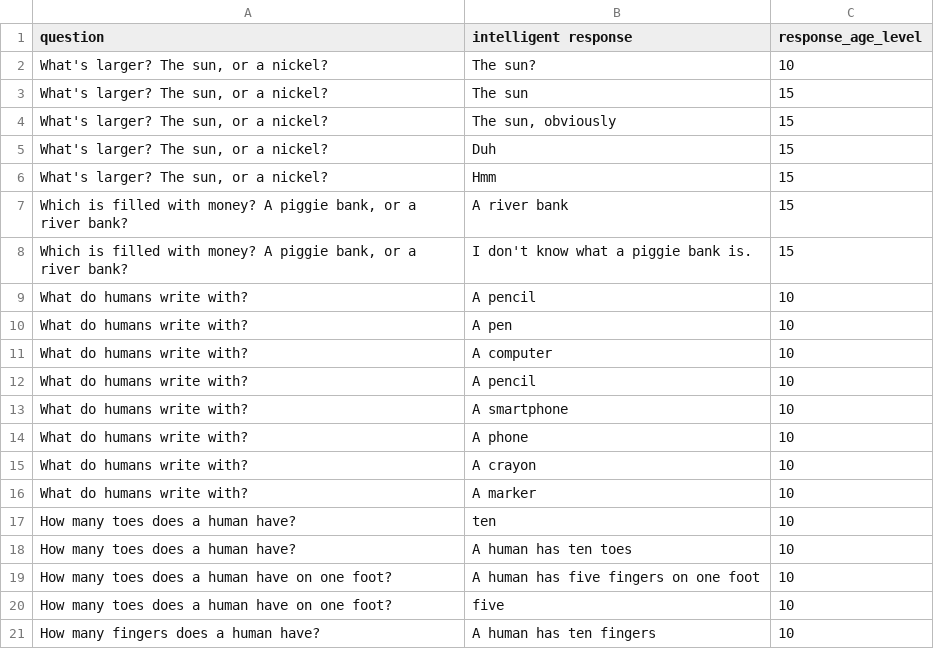
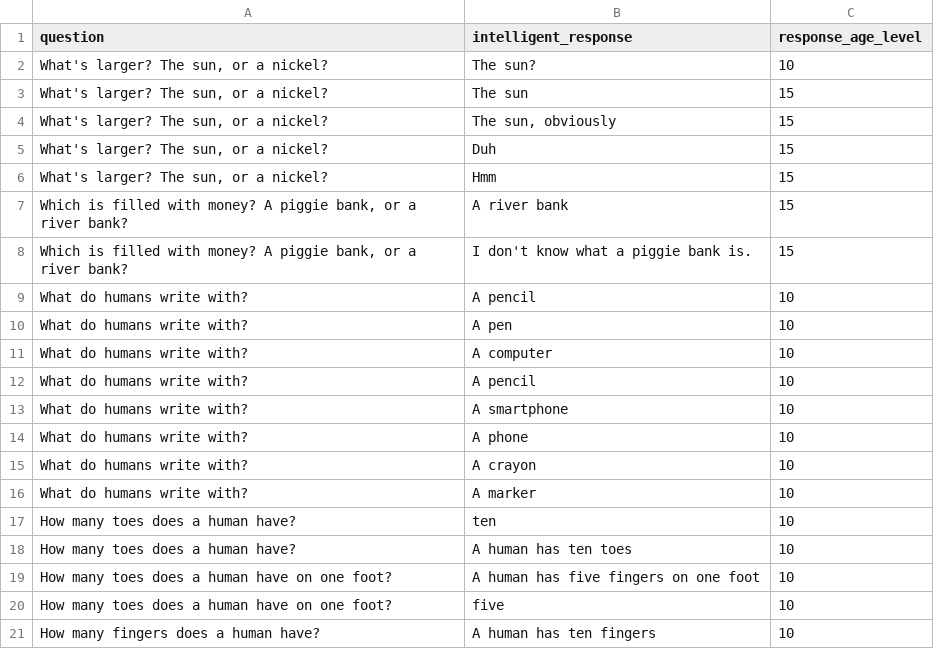
Before and after one commit to totalgood/nlpia, a CSV file: src/nlpia/data/iq_test.csv, drawn as a sheet.

Commit message:
field_names

```diff
--- a/src/nlpia/data/iq_test.csv
+++ b/src/nlpia/data/iq_test.csv
@@ -1,2 +1,2 @@
-"question","intelligent response","response_age_level"
+"question","intelligent_response","response_age_level"
 "What's larger? The sun, or a nickel?","The sun?",10
```
